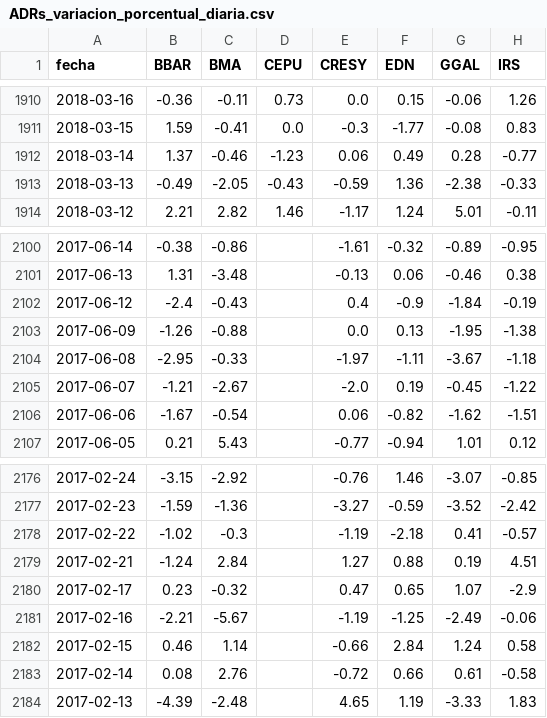
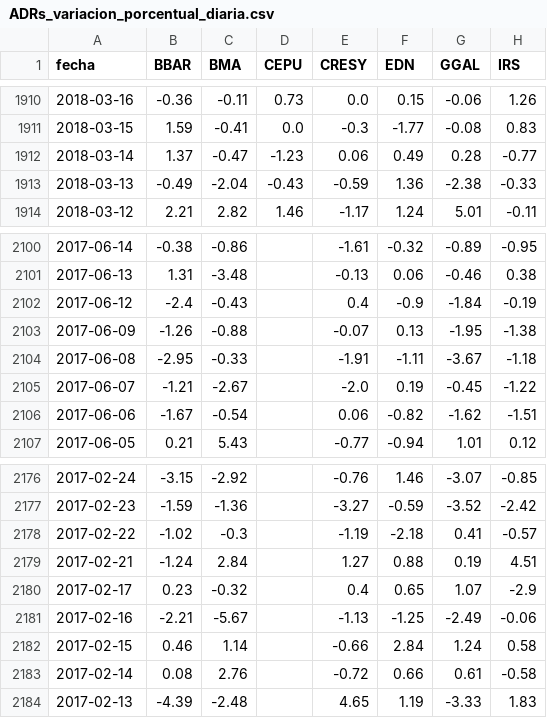
Before and after one commit to jesusrobles824/bases-de-datos, a CSV file: ADRs_variacion_porcentual_diaria.csv, drawn as a sheet; only a part is shown, gaps mark what is left out; the diff names each change by its address in the sheet, - before the commit and + after, or states it on an @@ line.

```diff
--- a/ADRs_variacion_porcentual_diaria.csv
+++ b/ADRs_variacion_porcentual_diaria.csv
-C1912 (BMA): -0.46
+C1912 (BMA): -0.47
-C1913 (BMA): -2.05
+C1913 (BMA): -2.04
-E2103 (CRESY): 0.0
+E2103 (CRESY): -0.07
-E2104 (CRESY): -1.97
+E2104 (CRESY): -1.91
-E2180 (CRESY): 0.47
+E2180 (CRESY): 0.4
-E2181 (CRESY): -1.19
+E2181 (CRESY): -1.13
```
Also changed, not shown: ADRs_Precios.csv, 1 other file.
